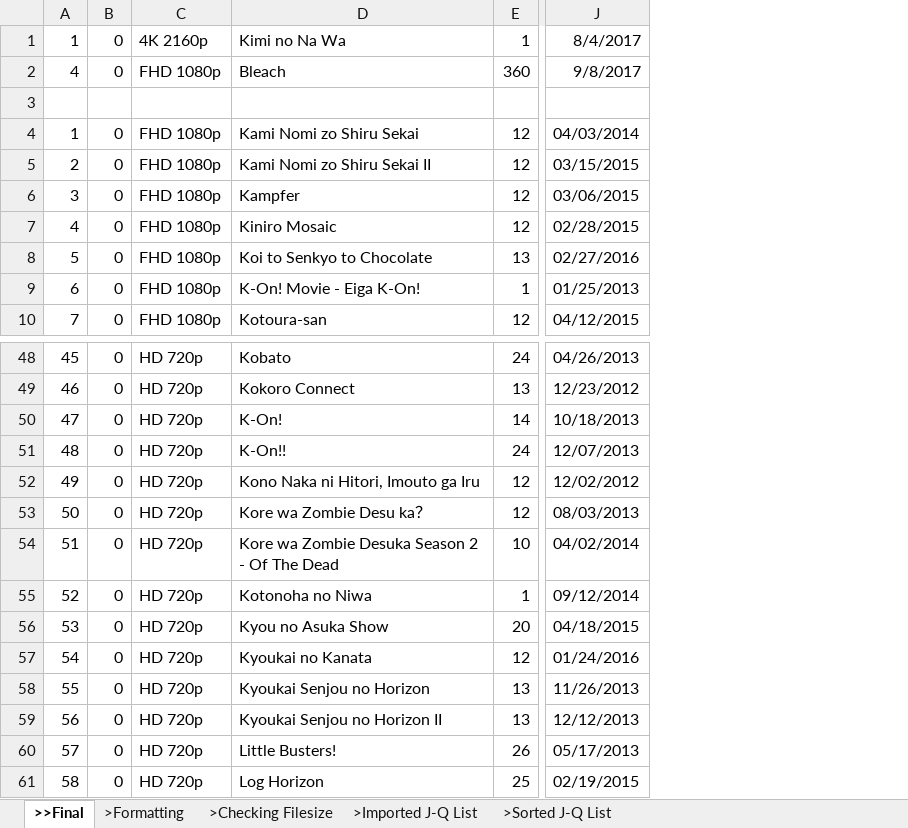
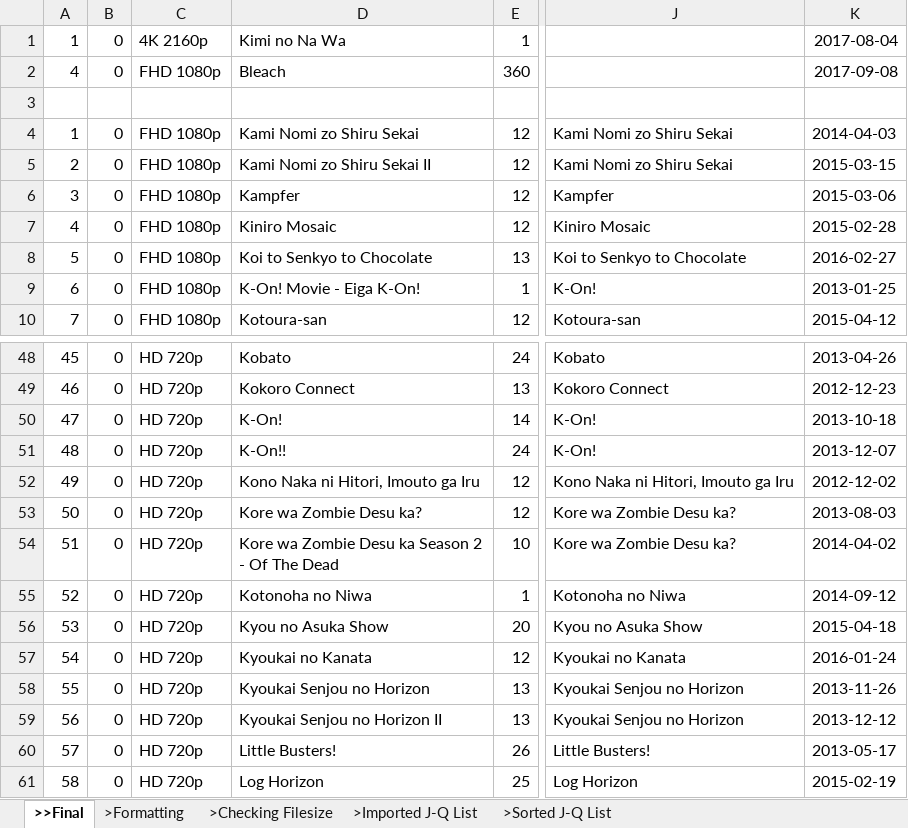
Before and after one commit to RinMinase/anidb-php, an Excel workbook: resources/database/data/db_anime - staging data.xlsx, sheet >>Final, drawn as a sheet; only a part is shown, gaps mark what is left out; values as stored, in another font and other column widths than the file's, no borders; removed rows and columns are numbered as before the commit, all else as after; the diff names each change by its address in the sheet, - before the commit and + after, or states it on an @@ line.

Commit message:
DATABASE: added new columns to staging data in excel format

```diff
--- a/resources/database/data/db_anime - staging data.xlsx (sheet >>Final)
+++ b/resources/database/data/db_anime - staging data.xlsx (sheet >>Final)
-column J, rows 1-10: 8/4/2017 | 9/8/2017 |  | 04/03/2014 | 03/15/2015 | 03/06/2015 | 02/28/2015 | 02/27/2016 | 01/25/2013 | 04/12/2015; rows 48-61: 04/26/2013 | 12/23/2012 | 10/18/2013 | 12/07/2013 | 12/02/2012 | 08/03/2013 | 04/02/2014 | 09/12/2014 | 04/18/2015 | 01/24/2016 | 11/26/2013 | 12/12/2013 | 05/17/2013 | 02/19/2015
+column J, rows 4-10: Kami Nomi zo Shiru Sekai | Kami Nomi zo Shiru Sekai | Kampfer | Kiniro Mosaic | Koi to Senkyo to Chocolate | K-On! | Kotoura-san; rows 48-61: Kobato | Kokoro Connect | K-On! | K-On! | Kono Naka ni Hitori, Imouto ga Iru | Kore wa Zombie Desu ka? | Kore wa Zombie Desu ka? | Kotonoha no Niwa | Kyou no Asuka Show | Kyoukai no Kanata | Kyoukai Senjou no Horizon | Kyoukai Senjou no Horizon | Little Busters! | Log Horizon
+column K, rows 1-10: 2017-08-04 | 2017-09-08 |  | 2014-04-03 | 2015-03-15 | 2015-03-06 | 2015-02-28 | 2016-02-27 | 2013-01-25 | 2015-04-12; rows 48-61: 2013-04-26 | 2012-12-23 | 2013-10-18 | 2013-12-07 | 2012-12-02 | 2013-08-03 | 2014-04-02 | 2014-09-12 | 2015-04-18 | 2016-01-24 | 2013-11-26 | 2013-12-12 | 2013-05-17 | 2015-02-19
-D53: Kore wa Zombie Desu ka？
+D53: Kore wa Zombie Desu ka?
-D54: Kore wa Zombie Desuka Season 2 - Of The Dead
+D54: Kore wa Zombie Desu ka Season 2 - Of The Dead
```
